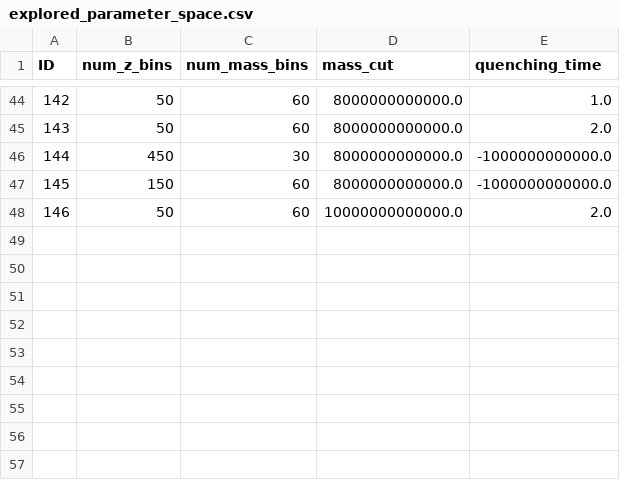
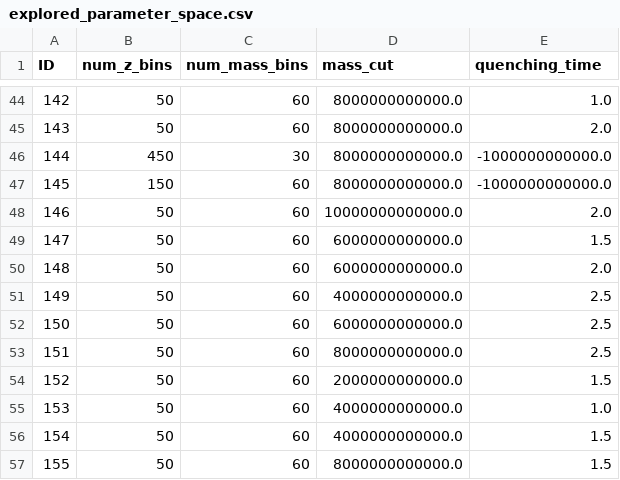
Before and after one commit to lmachadopolettivalle/msc-thesis, a CSV file: simulations/explored_parameter_space.csv, drawn as a sheet; only a part is shown, gaps mark what is left out.

Commit message:
Start code for bootstrap errors, improve 2PCF plotting, explore more SHAM parameter values

```diff
--- a/simulations/explored_parameter_space.csv
+++ b/simulations/explored_parameter_space.csv
@@ -48 +48,10 @@ ID,num_z_bins,num_mass_bins,mass_cut,quenching_time
 146,50,60,10000000000000.0,2.0
+147,50,60,6000000000000.0,1.5
+148,50,60,6000000000000.0,2.0
+149,50,60,4000000000000.0,2.5
+150,50,60,6000000000000.0,2.5
+151,50,60,8000000000000.0,2.5
+152,50,60,2000000000000.0,1.5
+153,50,60,4000000000000.0,1.0
+154,50,60,4000000000000.0,1.5
+155,50,60,8000000000000.0,1.5
```
Also changed, not shown: 3 other files.
